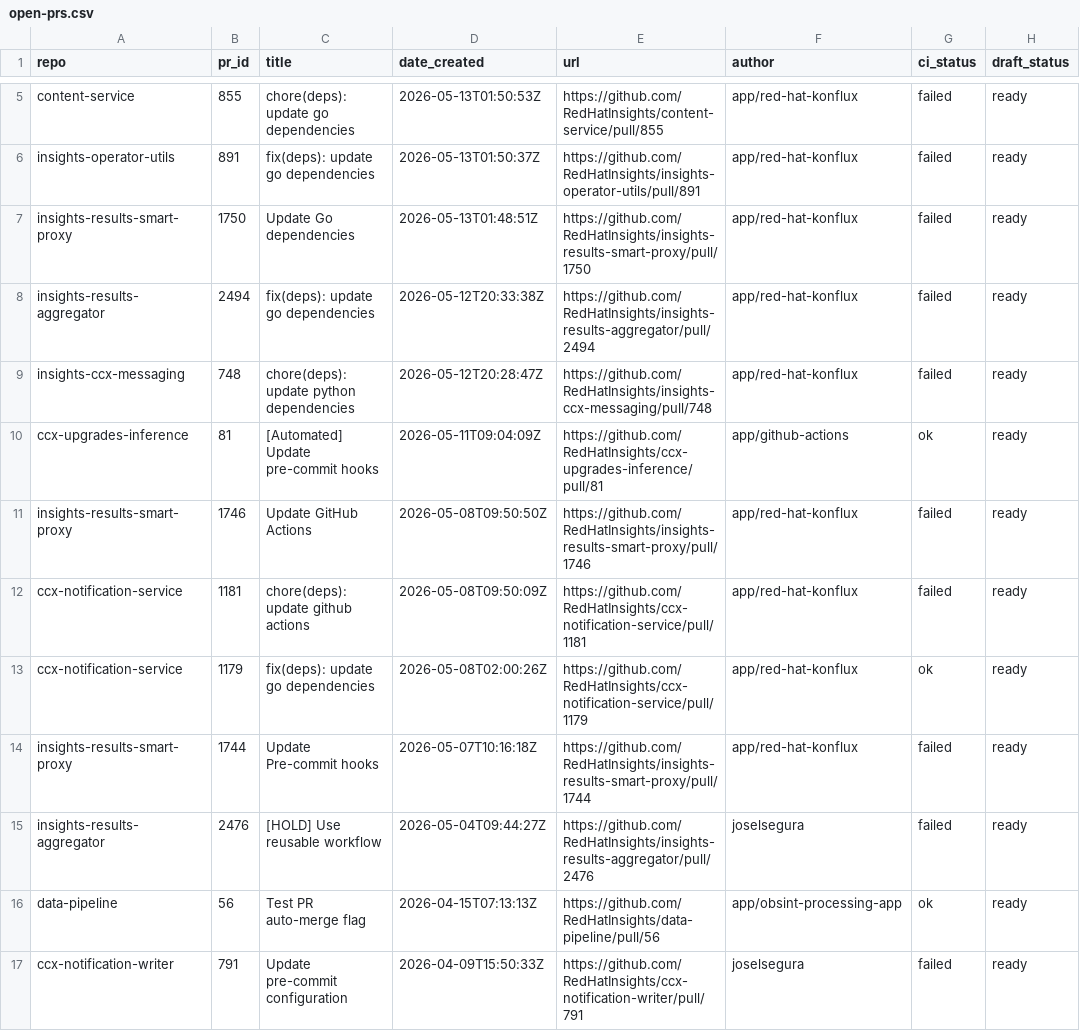
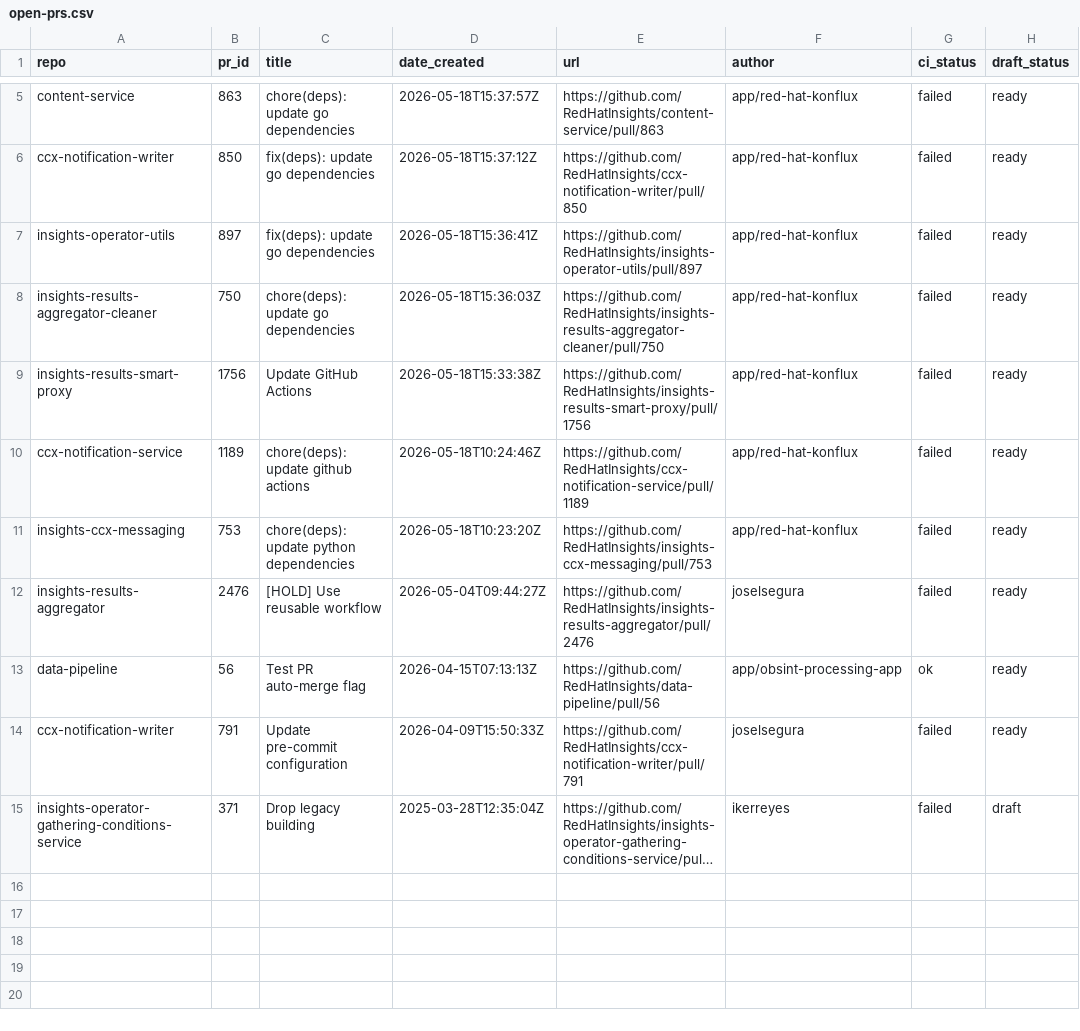
Before and after one commit to RedHatInsights/processing-tools, a CSV file: open_mr_pr/github/open-prs.csv, drawn as a sheet; only a part is shown, gaps mark what is left out; the shorter side is filled out with more unchanged rows; long unchanged cells end in …; removed rows and columns are numbered as before the commit, all else as after; the diff covers the shown part only; the diff names each change by its address in the sheet, - before the commit and + after, or states it on an @@ line.

```diff
--- a/open_mr_pr/github/open-prs.csv
+++ b/open_mr_pr/github/open-prs.csv
-B5 (pr_id): 855
+B5 (pr_id): 863
-D5 (date_created): 2026-05-13T01:50:53Z
+D5 (date_created): 2026-05-18T15:37:57Z
-E5 (url): https://github.com/RedHatInsights/content-service/pull/855
+E5 (url): https://github.com/RedHatInsights/content-service/pull/863
-A6 (repo): insights-operator-utils
+A6 (repo): ccx-notification-writer
-B6 (pr_id): 891
+B6 (pr_id): 850
-D6 (date_created): 2026-05-13T01:50:37Z
+D6 (date_created): 2026-05-18T15:37:12Z
-E6 (url): https://github.com/RedHatInsights/insights-operator-utils/pull/891
+E6 (url): https://github.com/RedHatInsights/ccx-notification-writer/pull/850
-A7 (repo): insights-results-smart-proxy
+A7 (repo): insights-operator-utils
-B7 (pr_id): 1750
+B7 (pr_id): 897
-C7 (title): Update Go dependencies
+C7 (title): fix(deps): update go dependencies
-D7 (date_created): 2026-05-13T01:48:51Z
+D7 (date_created): 2026-05-18T15:36:41Z
-E7 (url): https://github.com/RedHatInsights/insights-results-smart-proxy/pull/1750
+E7 (url): https://github.com/RedHatInsights/insights-operator-utils/pull/897
-A8 (repo): insights-results-aggregator
+A8 (repo): insights-results-aggregator-cleaner
-B8 (pr_id): 2494
+B8 (pr_id): 750
-C8 (title): fix(deps): update go dependencies
+C8 (title): chore(deps): update go dependencies
-D8 (date_created): 2026-05-12T20:33:38Z
+D8 (date_created): 2026-05-18T15:36:03Z
-E8 (url): https://github.com/RedHatInsights/insights-results-aggregator/pull/2494
+E8 (url): https://github.com/RedHatInsights/insights-results-aggregator-cleaner/pull/750
-row 9: insights-ccx-messaging | 748 | chore(deps): update python dependencies | 2026-05-12T20:28:47Z | https://github.com/RedHatInsights/insights-ccx-messaging/pull/748 | app/red-hat-konflux | failed | ready
-row 10: ccx-upgrades-inference | 81 | [Automated] Update pre-commit hooks | 2026-05-11T09:04:09Z | https://github.com/RedHatInsights/ccx-upgrades-inference/pull/81 | app/github-actions | ok | ready
-B9 (pr_id): 1746
+B9 (pr_id): 1756
-D9 (date_created): 2026-05-08T09:50:50Z
+D9 (date_created): 2026-05-18T15:33:38Z
-E9 (url): https://github.com/RedHatInsights/insights-results-smart-proxy/pull/1746
+E9 (url): https://github.com/RedHatInsights/insights-results-smart-proxy/pull/1756
-B10 (pr_id): 1181
+B10 (pr_id): 1189
-D10 (date_created): 2026-05-08T09:50:09Z
+D10 (date_created): 2026-05-18T10:24:46Z
-E10 (url): https://github.com/RedHatInsights/ccx-notification-service/pull/1181
+E10 (url): https://github.com/RedHatInsights/ccx-notification-service/pull/1189
-row 13: ccx-notification-service | 1179 | fix(deps): update go dependencies | 2026-05-08T02:00:26Z | https://github.com/RedHatInsights/ccx-notification-service/pull/1179 | app/red-hat-konflux | ok | ready
-A11 (repo): insights-results-smart-proxy
+A11 (repo): insights-ccx-messaging
-B11 (pr_id): 1744
+B11 (pr_id): 753
-C11 (title): Update Pre-commit hooks
+C11 (title): chore(deps): update python dependencies
-D11 (date_created): 2026-05-07T10:16:18Z
+D11 (date_created): 2026-05-18T10:23:20Z
-E11 (url): https://github.com/RedHatInsights/insights-results-smart-proxy/pull/1744
+E11 (url): https://github.com/RedHatInsights/insights-ccx-messaging/pull/753
```
Also changed, not shown: 1 added row, 1 removed row and 9 edited cells elsewhere in this file, 3 other files.
